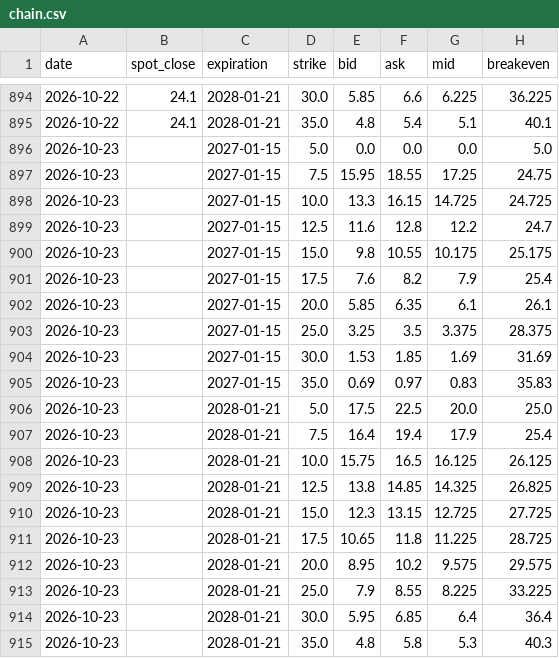
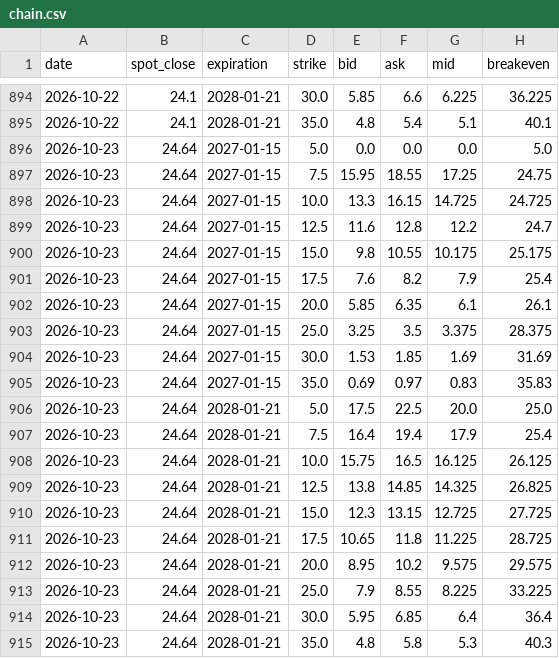
Before and after one commit to plinco-b/plinco-b.github.io, a CSV file: options/chain.csv, drawn as a sheet; only a part is shown, gaps mark what is left out; the diff names each change by its address in the sheet, - before the commit and + after, or states it on an @@ line.

Commit message:
options: 2026-10-23 close

```diff
--- a/options/chain.csv
+++ b/options/chain.csv
-B896:B915 (spot_close): (empty)
+B896:B915 (spot_close): 24.64
```
Also changed, not shown: options/spot.csv, 2 other files.
